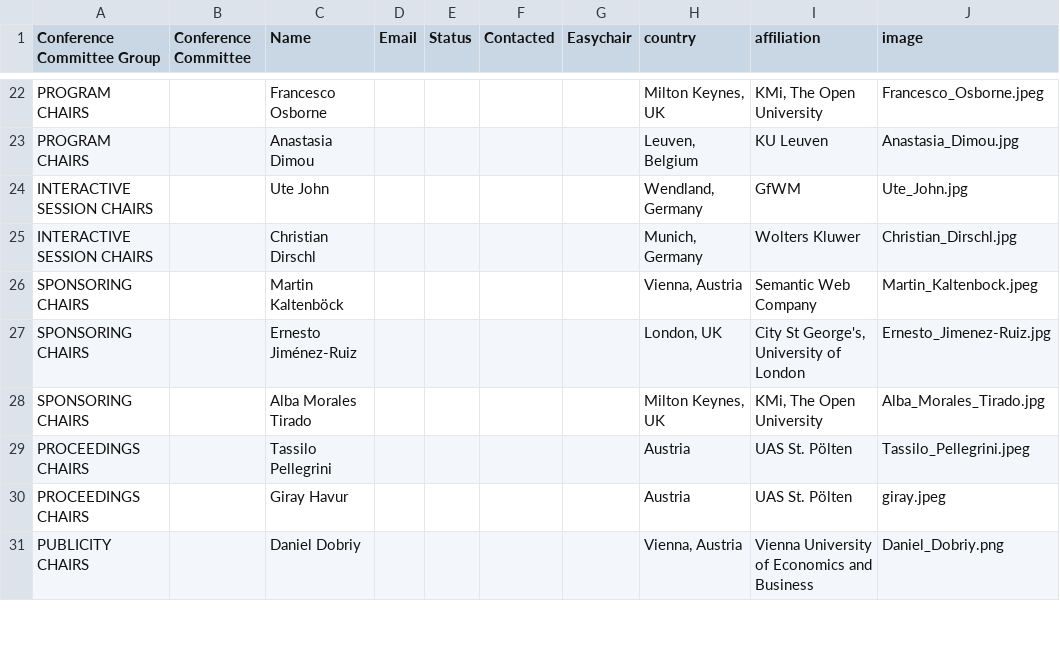
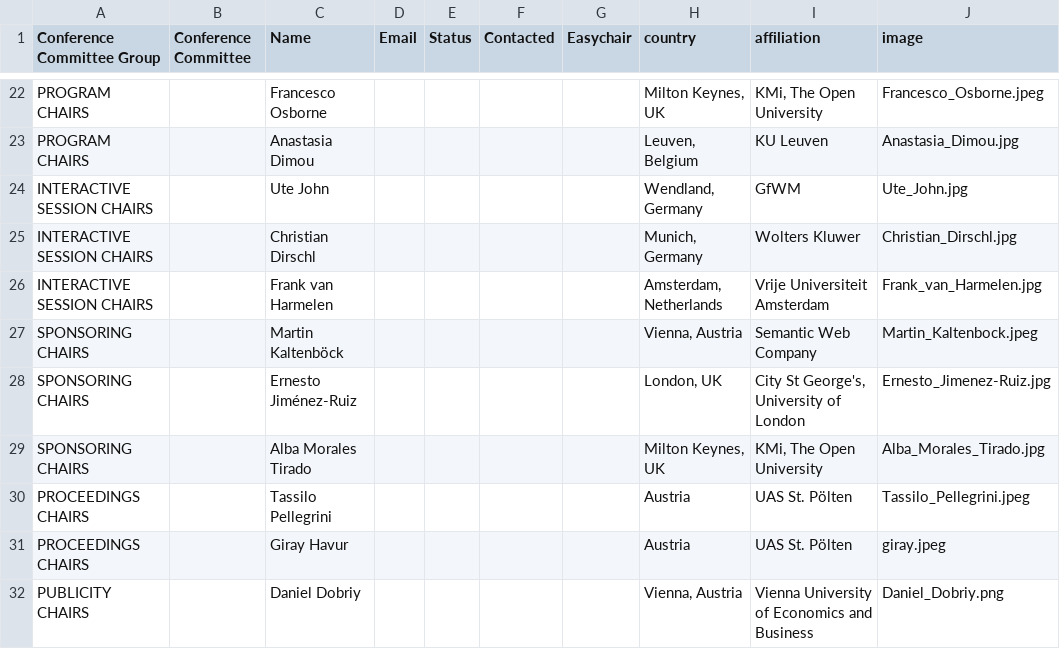
Before and after one commit to SEMANTiCS-org/2026-semantics-org.github.io, a CSV file: content/oc.csv, drawn as a sheet; only a part is shown, gaps mark what is left out.

Commit message:
Added Frank van Harmelen to OC

```diff
--- a/content/oc.csv
+++ b/content/oc.csv
@@ -25,2 +25,3 @@ INTERACTIVE SESSION CHAIRS,,Ute John,,,,,"Wendland, Germany",GfWM,Ute_John.jpg
 INTERACTIVE SESSION CHAIRS,,Christian Dirschl,,,,,"Munich, Germany",Wolters Kluwer,Christian_Dirschl.jpg
+INTERACTIVE SESSION CHAIRS,,Frank van Harmelen,,,,,"Amsterdam, Netherlands",Vrije Universiteit Amsterdam,Frank_van_Harmelen.jpg
 SPONSORING CHAIRS,,Martin Kaltenböck,,,,,"Vienna, Austria",Semantic Web Company,Martin_Kaltenbock.jpeg
```
Also changed, not shown: 1 other file.
